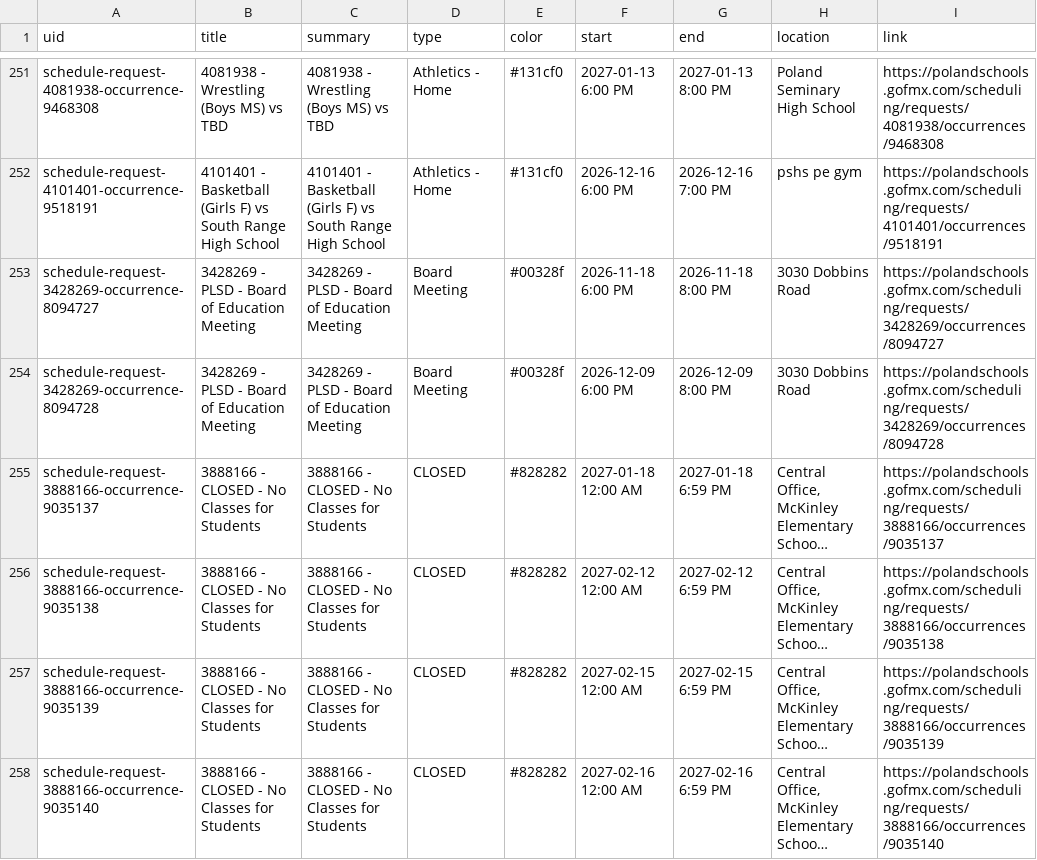
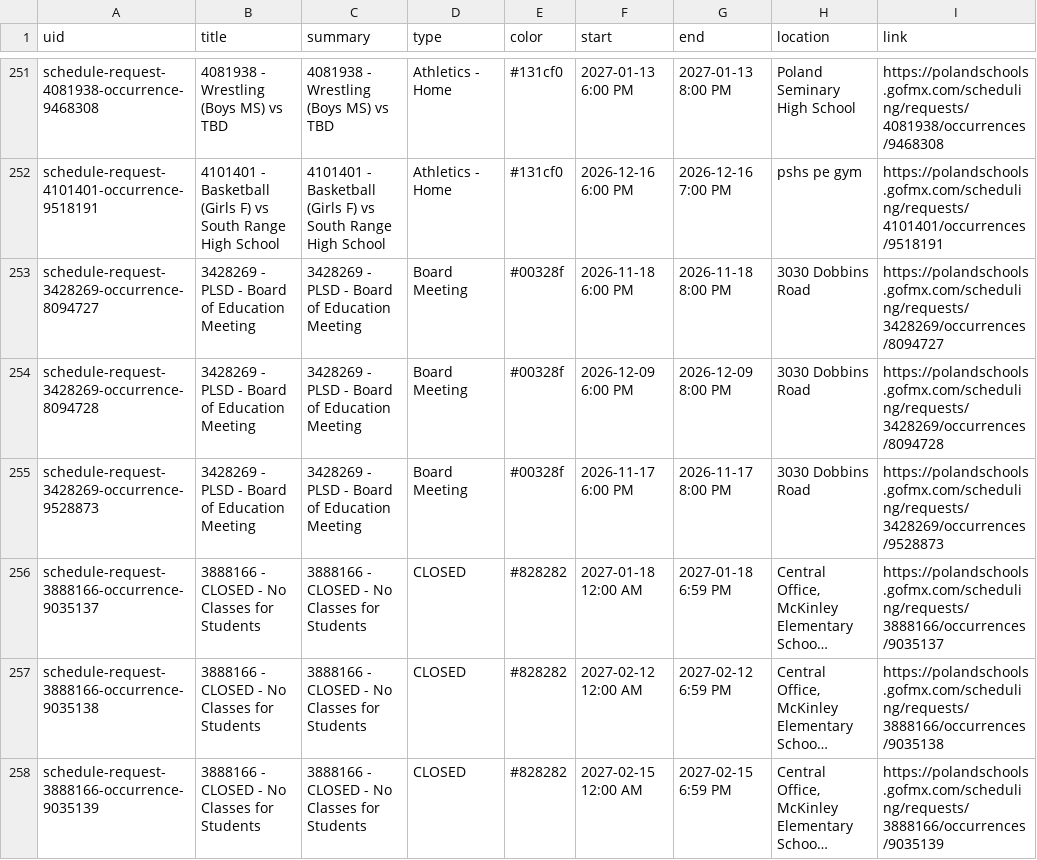
Before and after one commit to nruggieri-poland/calendar, a CSV file: output/events.csv, drawn as a sheet; only a part is shown, gaps mark what is left out; the shorter side is filled out with more unchanged rows; long unchanged cells end in …; the diff names each change by its address in the sheet, - before the commit and + after, or states it on an @@ line.

```diff
--- a/output/events.csv
+++ b/output/events.csv
+row 255: schedule-request-3428269-occurrence-9528873 | 3428269 - PLSD - Board of Education Meeting | 3428269 - PLSD - Board of Education Meeting | Board Meeting | #00328f | 2026-11-17 6:00 PM | 2026-11-17 8:00 PM | 3030 Dobbins Road | https://polandschools.gofmx.com/scheduling/requests/3428269/occurrences/9528873
```
Also changed, not shown: 3 other files.
